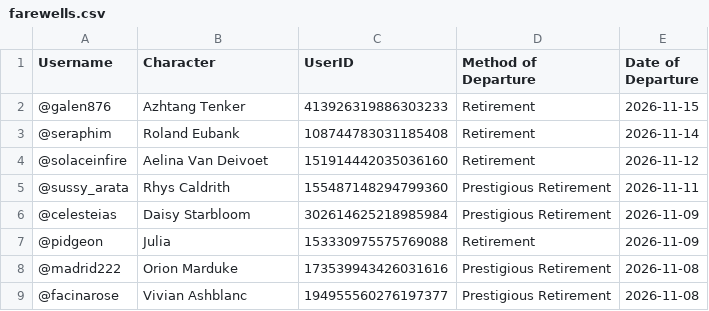
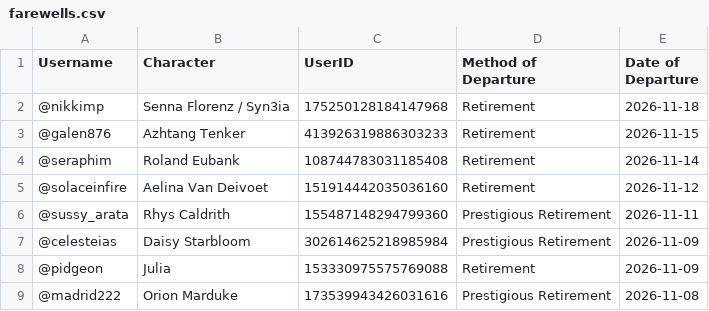
Before and after one commit to jrlol3/Megu-CSV-JSON-Storage, a CSV file: users/farewells.csv, drawn as a sheet; only a part is shown; the shorter side is filled out with more unchanged rows; the diff names each change by its address in the sheet, - before the commit and + after, or states it on an @@ line.

Commit message:
Update users/farewells.csv

```diff
--- a/users/farewells.csv
+++ b/users/farewells.csv
+row 2: @nikkimp | Senna Florenz / Syn3ia | 175250128184147968 | Retirement | 2026-11-18
```
